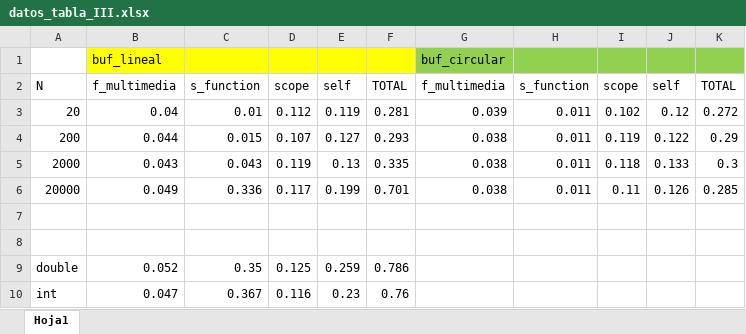
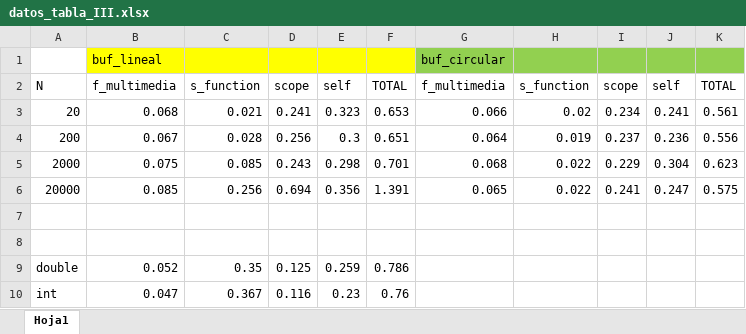
Before and after one commit to Juanx65/LabDSP-Repositorio, an Excel workbook: lab2dsp_G7_Aguilera_Huidobro/LabC/scripts/datos_tabla_III.xlsx, sheet Hoja1, drawn as a sheet; values as stored, in another font and other column widths than the file's, no borders; the diff names each change by its address in the sheet, - before the commit and + after, or states it on an @@ line.

```diff
--- a/lab2dsp_G7_Aguilera_Huidobro/LabC/scripts/datos_tabla_III.xlsx (sheet Hoja1)
+++ b/lab2dsp_G7_Aguilera_Huidobro/LabC/scripts/datos_tabla_III.xlsx (sheet Hoja1)
-B3: 0.04
+B3: 0.068
-C3: 0.01
+C3: 0.021
-D3: 0.112
+D3: 0.241
-E3: 0.119
+E3: 0.323
-F3: 0.281
+F3: 0.653
-G3: 0.039
+G3: 0.066
-H3: 0.011
+H3: 0.02
-I3: 0.102
+I3: 0.234
-J3: 0.12
+J3: 0.241
-K3: 0.272
+K3: 0.561
-B4: 0.044
+B4: 0.067
-C4: 0.015
+C4: 0.028
-D4: 0.107
+D4: 0.256
-E4: 0.127
+E4: 0.3
-F4: 0.293
+F4: 0.651
-G4: 0.038
+G4: 0.064
-H4: 0.011
+H4: 0.019
-I4: 0.119
+I4: 0.237
-J4: 0.122
+J4: 0.236
-K4: 0.29
+K4: 0.556
-B5: 0.043
+B5: 0.075
-C5: 0.043
+C5: 0.085
-D5: 0.119
+D5: 0.243
-E5: 0.13
+E5: 0.298
-F5: 0.335
+F5: 0.701
-G5: 0.038
+G5: 0.068
-H5:H6: 0.011
+H5:H6: 0.022
-I5: 0.118
+I5: 0.229
-J5: 0.133
+J5: 0.304
-K5: 0.3
+K5: 0.623
-B6: 0.049
+B6: 0.085
-C6: 0.336
+C6: 0.256
-D6: 0.117
+D6: 0.694
-E6: 0.199
+E6: 0.356
-F6: 0.701
+F6: 1.391
-G6: 0.038
+G6: 0.065
-I6: 0.11
+I6: 0.241
-J6: 0.126
+J6: 0.247
-K6: 0.285
+K6: 0.575
```
Also changed, not shown: 16 other files.
